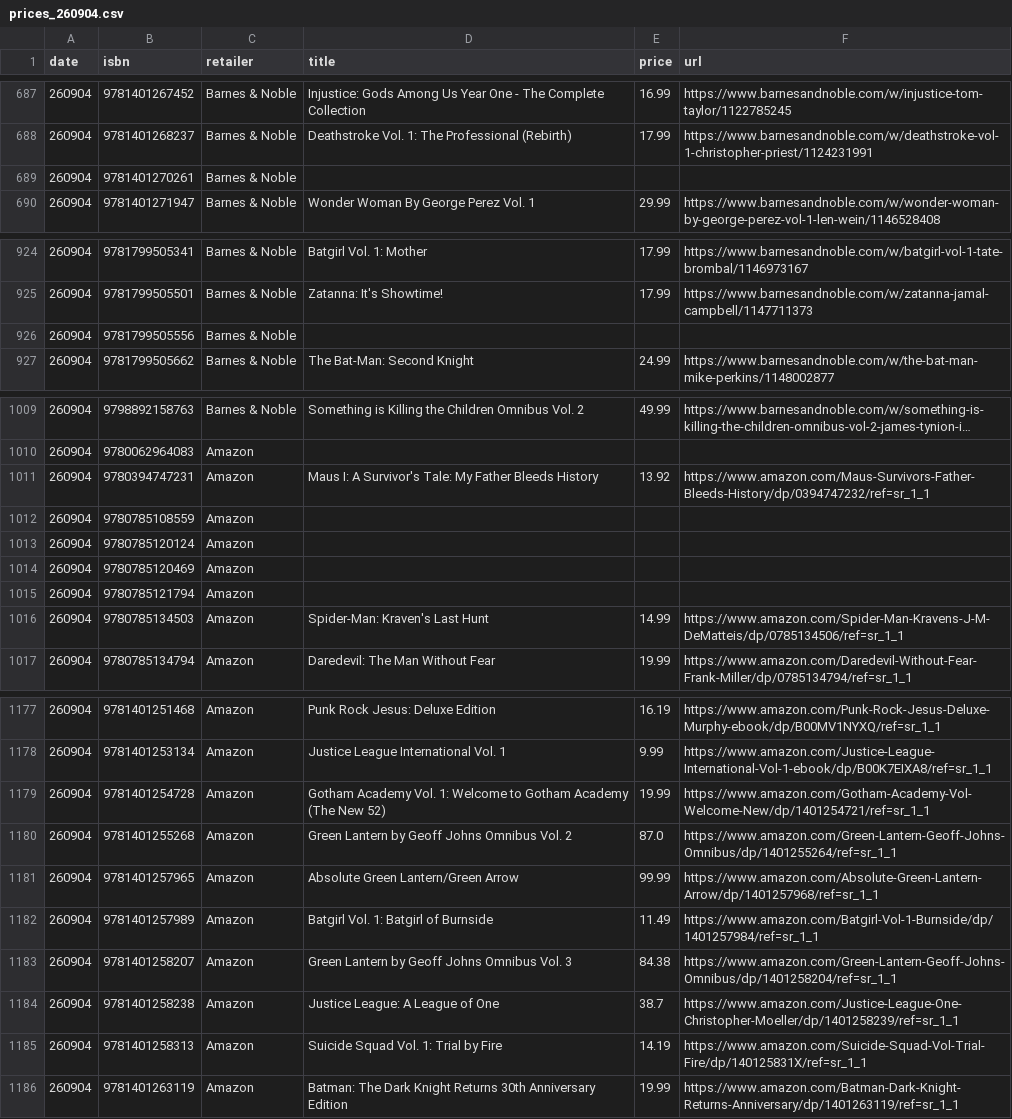
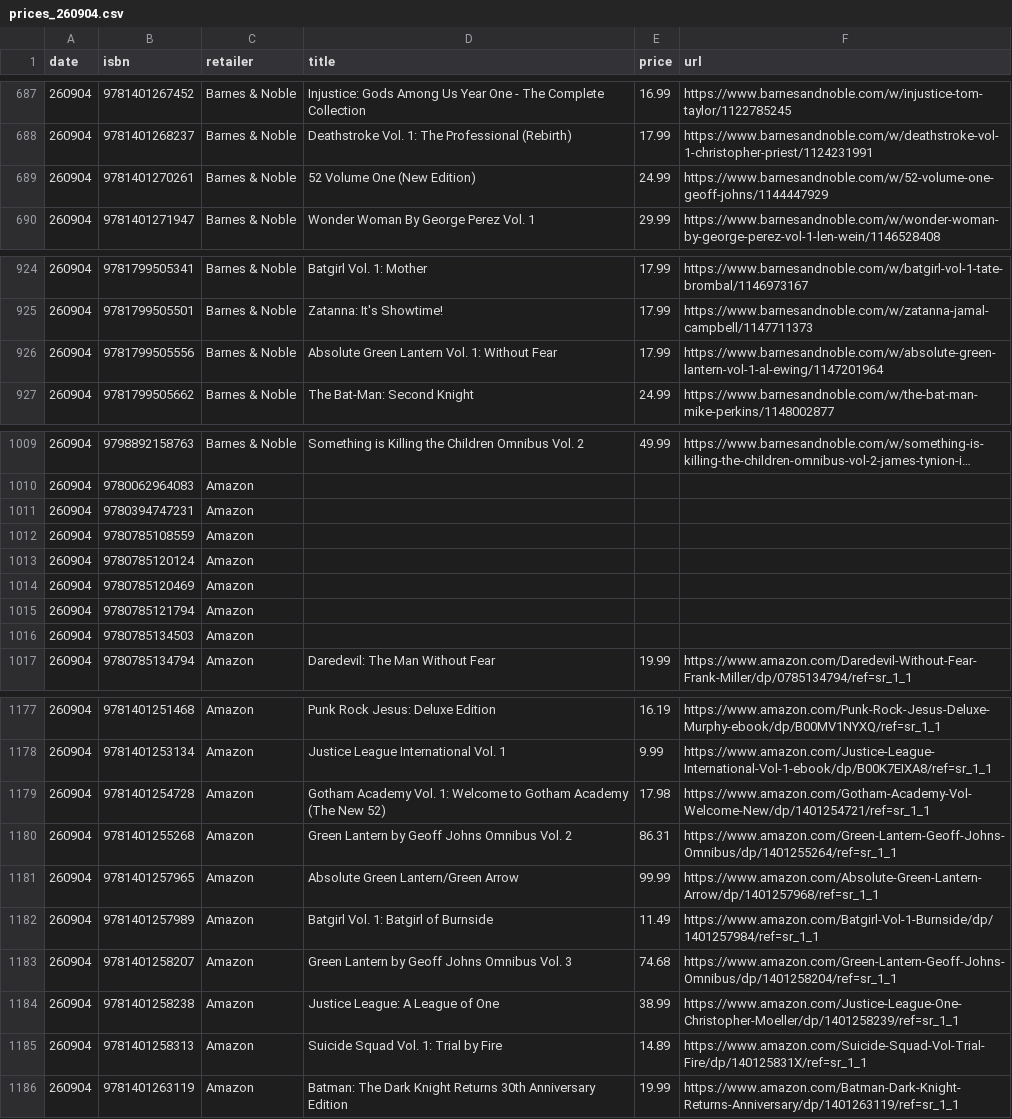
Before and after one commit to grayespinoza/graphic-novel-price-database, a CSV file: prices/prices_260904.csv, drawn as a sheet; only a part is shown, gaps mark what is left out; long unchanged cells end in …; the diff covers the shown part only.

```diff
--- a/prices/prices_260904.csv
+++ b/prices/prices_260904.csv
@@ -688,3 +688,3 @@ date,isbn,retailer,title,price,url
 260904,9781401268237,Barnes & Noble,Deathstroke Vol. 1: The Professional (Rebirth),17.99,https://www.barnesandnoble.com/w/deathstroke-vol-1-christopher-priest/1124231991
-260904,9781401270261,Barnes & Noble,,,
+260904,9781401270261,Barnes & Noble,52 Volume One (New Edition),24.99,https://www.barnesandnoble.com/w/52-volume-one-geoff-johns/1144447929
 260904,9781401271947,Barnes & Noble,Wonder Woman By George Perez Vol. 1,29.99,https://www.barnesandnoble.com/w/wonder-woman-by-george-perez-vol-1-len-wein/1146528408
@@ -925,3 +925,3 @@ date,isbn,retailer,title,price,url
 260904,9781799505501,Barnes & Noble,Zatanna: It's Showtime!,17.99,https://www.barnesandnoble.com/w/zatanna-jamal-campbell/1147711373
-260904,9781799505556,Barnes & Noble,,,
+260904,9781799505556,Barnes & Noble,Absolute Green Lantern Vol. 1: Without Fear,17.99,https://www.barnesandnoble.com/w/absolute-green-lantern-vol-1-al-ewing/1147201964
 260904,9781799505662,Barnes & Noble,The Bat-Man: Second Knight,24.99,https://www.barnesandnoble.com/w/the-bat-man-mike-perkins/1148002877
@@ -1010,3 +1010,3 @@ date,isbn,retailer,title,price,url
 260904,9780062964083,Amazon,,,
-260904,9780394747231,Amazon,Maus I: A Survivor's Tale: My Father Bleeds History,13.92,https://www.amazon.com/Maus-Survivors-Father-Bleeds-History/dp/0394747232/ref=sr_1_1
+260904,9780394747231,Amazon,,,
 260904,9780785108559,Amazon,,,
@@ -1015,3 +1015,3 @@ date,isbn,retailer,title,price,url
 260904,9780785121794,Amazon,,,
-260904,9780785134503,Amazon,Spider-Man: Kraven's Last Hunt,14.99,https://www.amazon.com/Spider-Man-Kravens-J-M-DeMatteis/dp/0785134506/ref=sr_1_1
+260904,9780785134503,Amazon,,,
 260904,9780785134794,Amazon,Daredevil: The Man Without Fear,19.99,https://www.amazon.com/Daredevil-Without-Fear-Frank-Miller/dp/0785134794/ref=sr_1_1
@@ -1178,9 +1178,9 @@ date,isbn,retailer,title,price,url
 260904,9781401253134,Amazon,Justice League International Vol. 1,9.99,https://www.amazon.com/Justice-League-International-Vol-1-ebook/dp/B00K7EIXA8/ref=sr_1_1
-260904,9781401254728,Amazon,Gotham Academy Vol. 1: Welcome to Gotham Academy (The New 52),19.99,https://www.amazon.com/Gotham-Academy-Vol-Welcome-New/dp/1401254721/ref=sr_1_1
-260904,9781401255268,Amazon,Green Lantern by Geoff Johns Omnibus Vol. 2,87.0,https://www.amazon.com/Green-Lantern-Geoff-Johns-Omnibus/dp/1401255264/ref=sr_1_1
+260904,9781401254728,Amazon,Gotham Academy Vol. 1: Welcome to Gotham Academy (The New 52),17.98,https://www.amazon.com/Gotham-Academy-Vol-Welcome-New/dp/1401254721/ref=sr_1_1
+260904,9781401255268,Amazon,Green Lantern by Geoff Johns Omnibus Vol. 2,86.31,https://www.amazon.com/Green-Lantern-Geoff-Johns-Omnibus/dp/1401255264/ref=sr_1_1
 260904,9781401257965,Amazon,Absolute Green Lantern/Green Arrow,99.99,https://www.amazon.com/Absolute-Green-Lantern-Arrow/dp/1401257968/ref=sr_1_1
 260904,9781401257989,Amazon,Batgirl Vol. 1: Batgirl of Burnside,11.49,https://www.amazon.com/Batgirl-Vol-1-Burnside/dp/1401257984/ref=sr_1_1
-260904,9781401258207,Amazon,Green Lantern by Geoff Johns Omnibus Vol. 3,84.38,https://www.amazon.com/Green-Lantern-Geoff-Johns-Omnibus/dp/1401258204/ref=sr_1_1
-260904,9781401258238,Amazon,Justice League: A League of One,38.7,https://www.amazon.com/Justice-League-One-Christopher-Moeller/dp/1401258239/ref=sr_1_1
-260904,9781401258313,Amazon,Suicide Squad Vol. 1: Trial by Fire,14.19,https://www.amazon.com/Suicide-Squad-Vol-Trial-Fire/dp/140125831X/ref=sr_1_1
+260904,9781401258207,Amazon,Green Lantern by Geoff Johns Omnibus Vol. 3,74.68,https://www.amazon.com/Green-Lantern-Geoff-Johns-Omnibus/dp/1401258204/ref=sr_1_1
+260904,9781401258238,Amazon,Justice League: A League of One,38.99,https://www.amazon.com/Justice-League-One-Christopher-Moeller/dp/1401258239/ref=sr_1_1
+260904,9781401258313,Amazon,Suicide Squad Vol. 1: Trial by Fire,14.89,https://www.amazon.com/Suicide-Squad-Vol-Trial-Fire/dp/140125831X/ref=sr_1_1
 260904,9781401263119,Amazon,Batman: The Dark Knight Returns 30th Anniversary Edition,19.99,https://www.amazon.com/Batman-Dark-Knight-Returns-Anniversary/dp/1401263119/ref=sr_1_1
```
Also changed, not shown: 41 edited cells elsewhere in this file.
